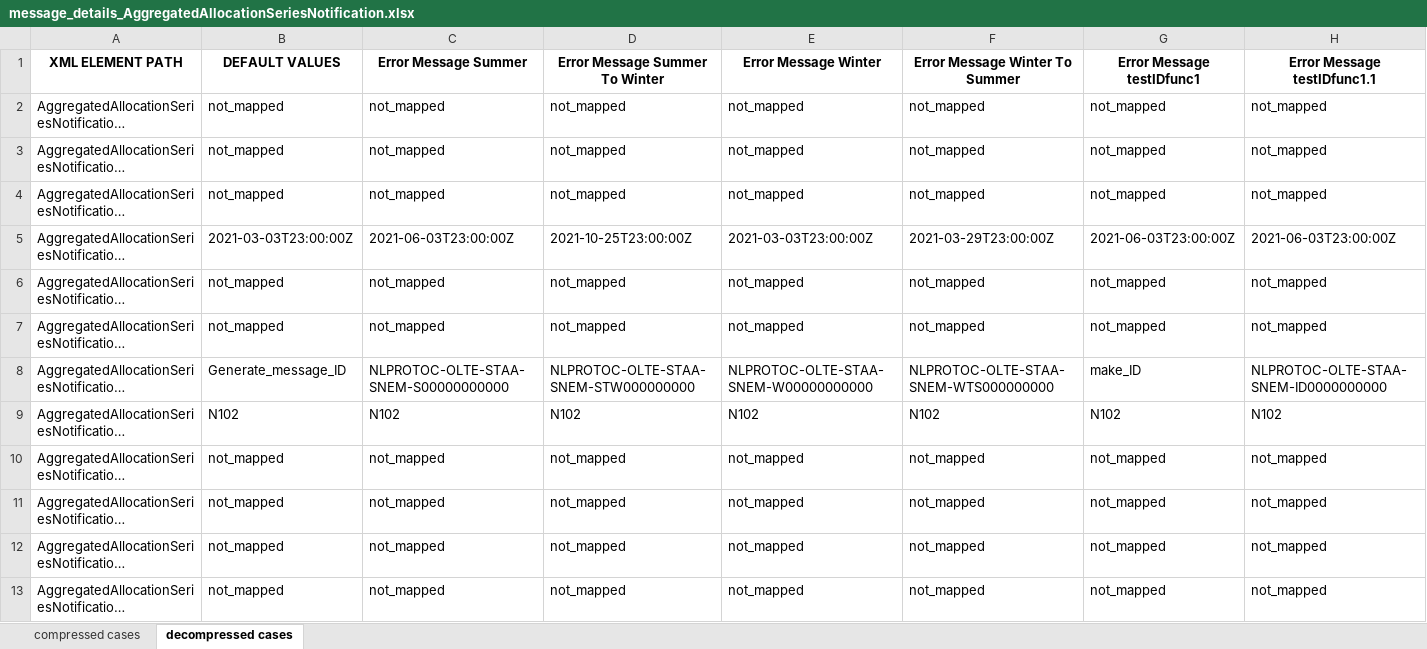
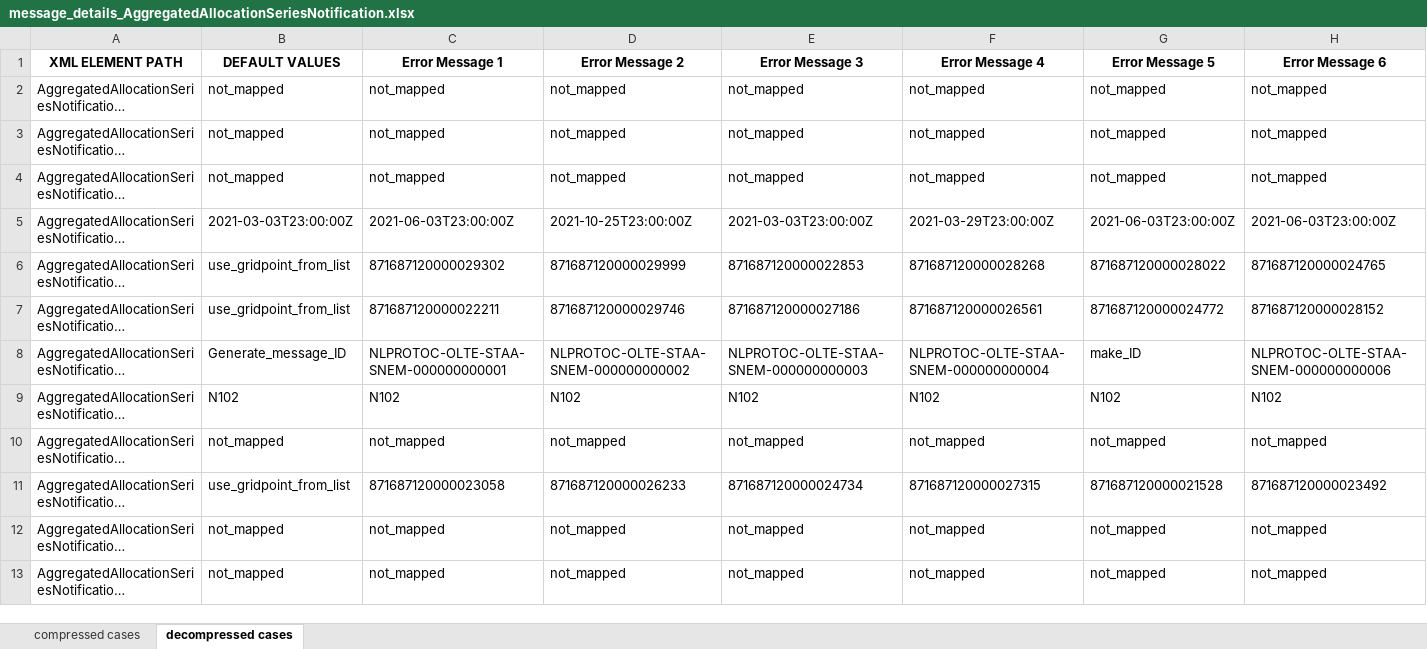
Before and after one commit to IvanWeissVanDerPol/NL-automation, an Excel workbook: excel/message_details/message_details_AggregatedAllocationSeriesNotification.xlsx, sheet decompressed cases, drawn as a sheet; only a part is shown; long unchanged cells end in …; values as stored, in another font and other column widths than the file's, no borders; the diff covers the shown part only; the diff names each change by its address in the sheet, - before the commit and + after, or states it on an @@ line.

```diff
--- a/excel/message_details/message_details_AggregatedAllocationSeriesNotification.xlsx (sheet decompressed cases)
+++ b/excel/message_details/message_details_AggregatedAllocationSeriesNotification.xlsx (sheet decompressed cases)
-C1: Error Message Summer
+C1: Error Message 1
-D1: Error Message Summer To Winter
+D1: Error Message 2
-E1: Error Message Winter
+E1: Error Message 3
-F1: Error Message Winter To Summer
+F1: Error Message 4
-G1: Error Message testIDfunc1
+G1: Error Message 5
-H1: Error Message testIDfunc1.1
+H1: Error Message 6
-B6:B7 (DEFAULT VALUES): not_mapped
+B6:B7 (DEFAULT VALUES): use_gridpoint_from_list
-C6 (Error Message 1): not_mapped
+C6 (Error Message 1): 871687120000029302
-D6 (Error Message 2): not_mapped
+D6 (Error Message 2): 871687120000029999
-E6 (Error Message 3): not_mapped
+E6 (Error Message 3): 871687120000022853
-F6 (Error Message 4): not_mapped
+F6 (Error Message 4): 871687120000028268
-G6 (Error Message 5): not_mapped
+G6 (Error Message 5): 871687120000028022
-H6 (Error Message 6): not_mapped
+H6 (Error Message 6): 871687120000024765
-C7 (Error Message 1): not_mapped
+C7 (Error Message 1): 871687120000022211
-D7 (Error Message 2): not_mapped
+D7 (Error Message 2): 871687120000029746
-E7 (Error Message 3): not_mapped
+E7 (Error Message 3): 871687120000027186
-F7 (Error Message 4): not_mapped
+F7 (Error Message 4): 871687120000026561
-G7 (Error Message 5): not_mapped
+G7 (Error Message 5): 871687120000024772
-H7 (Error Message 6): not_mapped
+H7 (Error Message 6): 871687120000028152
-C8 (Error Message 1): NLPROTOC-OLTE-STAA-SNEM-S00000000000
+C8 (Error Message 1): NLPROTOC-OLTE-STAA-SNEM-000000000001
-D8 (Error Message 2): NLPROTOC-OLTE-STAA-SNEM-STW000000000
+D8 (Error Message 2): NLPROTOC-OLTE-STAA-SNEM-000000000002
-E8 (Error Message 3): NLPROTOC-OLTE-STAA-SNEM-W00000000000
+E8 (Error Message 3): NLPROTOC-OLTE-STAA-SNEM-000000000003
-F8 (Error Message 4): NLPROTOC-OLTE-STAA-SNEM-WTS000000000
+F8 (Error Message 4): NLPROTOC-OLTE-STAA-SNEM-000000000004
-H8 (Error Message 6): NLPROTOC-OLTE-STAA-SNEM-ID0000000000
+H8 (Error Message 6): NLPROTOC-OLTE-STAA-SNEM-000000000006
-B11 (DEFAULT VALUES): not_mapped
+B11 (DEFAULT VALUES): use_gridpoint_from_list
-C11 (Error Message 1): not_mapped
+C11 (Error Message 1): 871687120000023058
-D11 (Error Message 2): not_mapped
+D11 (Error Message 2): 871687120000026233
-E11 (Error Message 3): not_mapped
+E11 (Error Message 3): 871687120000024734
-F11 (Error Message 4): not_mapped
+F11 (Error Message 4): 871687120000027315
-G11 (Error Message 5): not_mapped
+G11 (Error Message 5): 871687120000021528
-H11 (Error Message 6): not_mapped
+H11 (Error Message 6): 871687120000023492
```
Also changed, not shown: 12 edited cells elsewhere in this sheet, sheet compressed cases, 4 other files.
